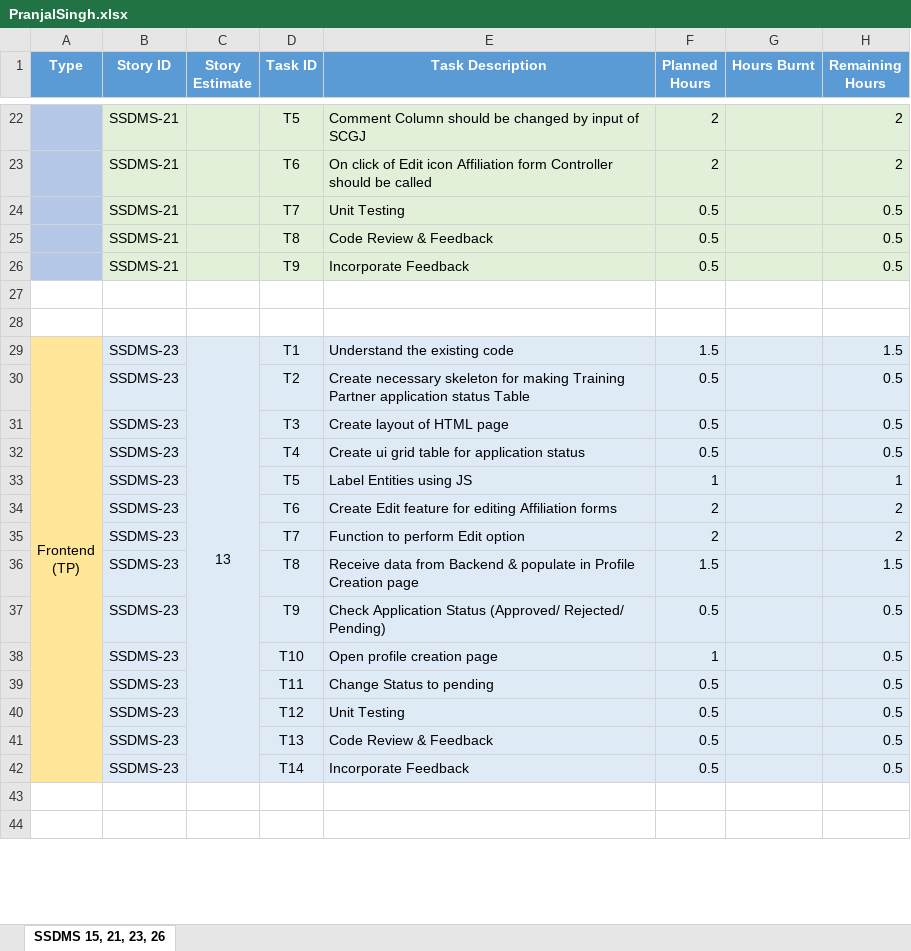
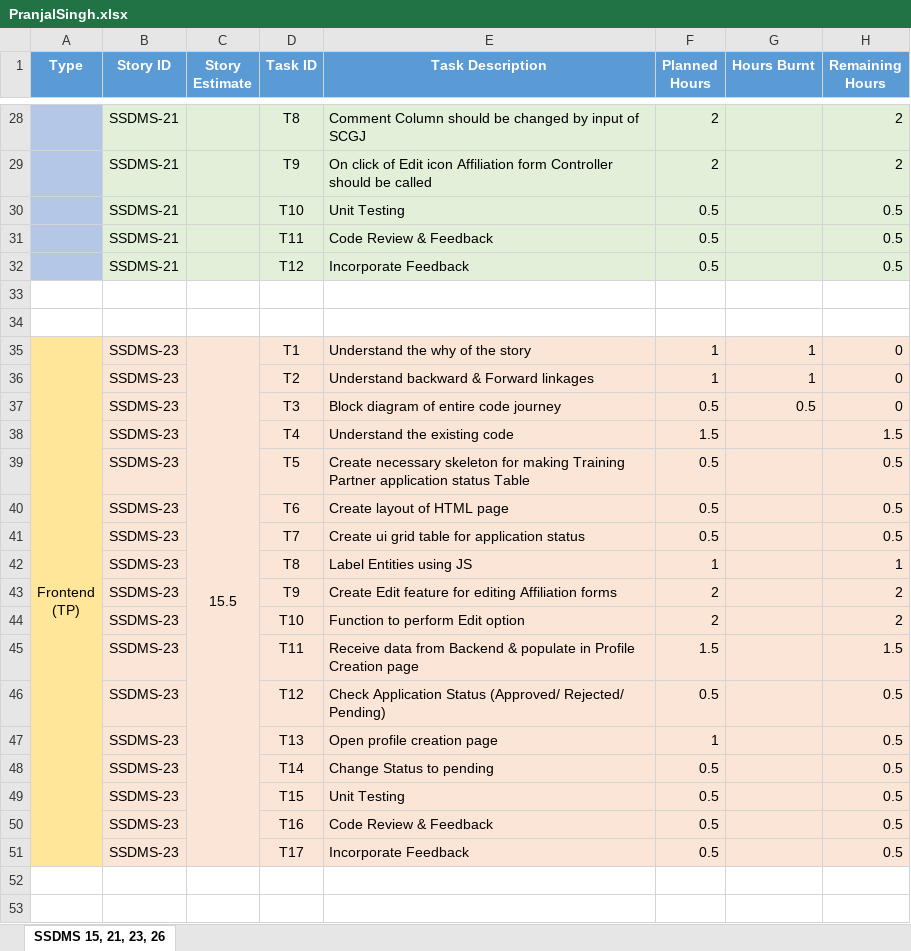
Before and after one commit to SmaltAndBeryl/Internship_2017, an Excel workbook: TeamDetails/TasksBreakDown/PranjalSingh.xlsx, sheet SSDMS 15, 21, 23, 26, drawn as a sheet; only a part is shown, gaps mark what is left out; values as stored, in another font and other column widths than the file's, no borders; addresses are those after the commit; the diff covers the shown part only; the diff names each change by its address in the sheet, - before the commit and + after, or states it on an @@ line.

Commit message:
Author          : Pranjal Kumar Singh Story Id        : SSDMS: 15, 21, 23,26 Files Modified  : PranjalSingh.xlsx Description     : Sprint Tracking Sheet modified for Tasks Breakdown. Reviewed by     : Ruchi Pareek

```diff
--- a/TeamDetails/TasksBreakDown/PranjalSingh.xlsx (sheet SSDMS 15, 21, 23, 26)
+++ b/TeamDetails/TasksBreakDown/PranjalSingh.xlsx (sheet SSDMS 15, 21, 23, 26)
-D28 (Task ID): T5
+D28 (Task ID): T8
-D29 (Task ID): T6
+D29 (Task ID): T9
-D30 (Task ID): T7
+D30 (Task ID): T10
-D31 (Task ID): T8
+D31 (Task ID): T11
-D32 (Task ID): T9
+D32 (Task ID): T12
-B35:H35 fill: #DEEBF7
+B35:H35 fill: #FBE5D6
-C35 (Story Estimate): 13
+C35 (Story Estimate): 15.5
-E35 (Task Description): Understand the existing code
+E35 (Task Description): Understand the why of the story
-F35 (Planned Hours): 1.5
+F35 (Planned Hours): 1
-G35 (Hours Burnt): (empty)
+G35 (Hours Burnt): 1
-H35 (Remaining Hours): 1.5
+H35 (Remaining Hours): 0
+row 36:  | SSDMS-23 |  | T2 | Understand backward & Forward linkages | 1 | 1 | 0
+row 37:  | SSDMS-23 |  | T3 | Block diagram of entire code journey | 0.5 | 0.5 | 0
+row 38:  | SSDMS-23 |  | T4 | Understand the existing code | 1.5 |  | 1.5
-B39:H51 fill: #DEEBF7
+B39:H51 fill: #FBE5D6
-D39 (Task ID): T2
+D39 (Task ID): T5
-D40 (Task ID): T3
+D40 (Task ID): T6
-D41 (Task ID): T4
+D41 (Task ID): T7
-D42 (Task ID): T5
+D42 (Task ID): T8
-D43 (Task ID): T6
+D43 (Task ID): T9
-D44 (Task ID): T7
+D44 (Task ID): T10
-D45 (Task ID): T8
+D45 (Task ID): T11
-D46 (Task ID): T9
+D46 (Task ID): T12
-D47 (Task ID): T10
+D47 (Task ID): T13
-D48 (Task ID): T11
+D48 (Task ID): T14
-D49 (Task ID): T12
+D49 (Task ID): T15
-D50 (Task ID): T13
+D50 (Task ID): T16
-D51 (Task ID): T14
+D51 (Task ID): T17
```
Also changed, not shown: 9 added rows, 40 edited cells and cell formats elsewhere in this sheet, formulas that keep their value.
